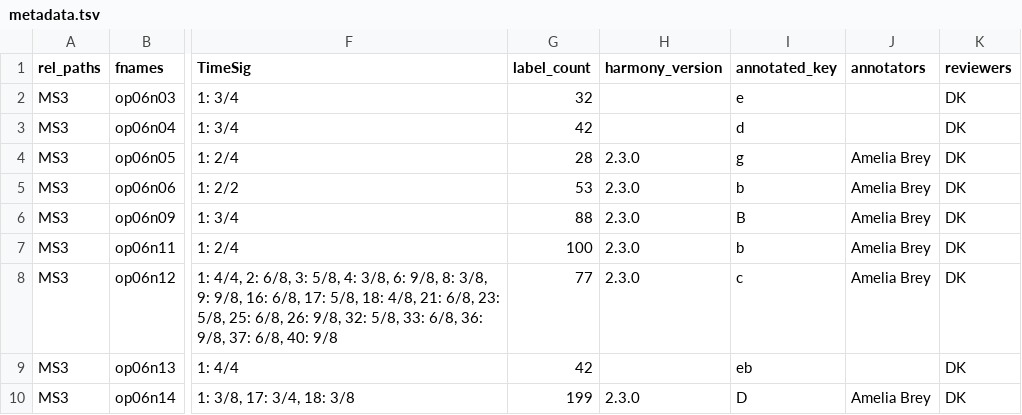
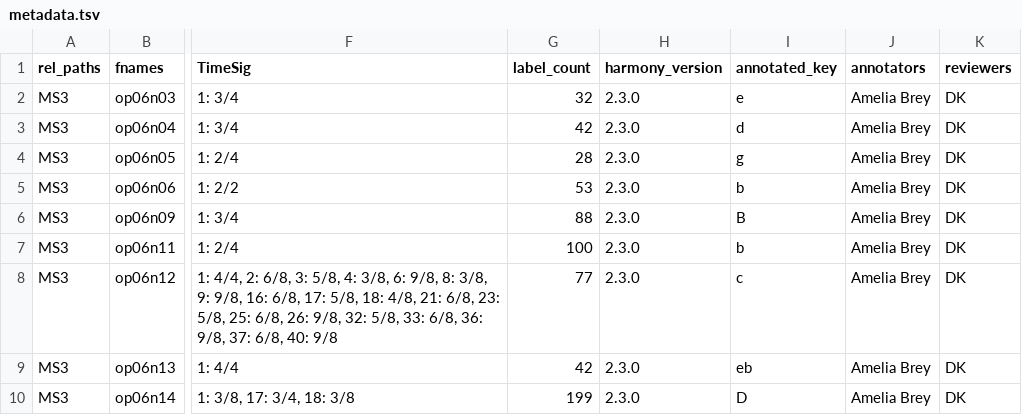
Before and after one commit to DCMLab/bartok_bagatelles, a TSV file: metadata.tsv, drawn as a sheet; only a part is shown, gaps mark what is left out; the diff names each change by its address in the sheet, - before the commit and + after, or states it on an @@ line.

```diff
--- a/metadata.tsv
+++ b/metadata.tsv
-H2:H3 (harmony_version): (empty)
+H2:H3 (harmony_version): 2.3.0
-J2:J3 (annotators): (empty)
+J2:J3 (annotators): Amelia Brey
-H9 (harmony_version): (empty)
+H9 (harmony_version): 2.3.0
-J9 (annotators): (empty)
+J9 (annotators): Amelia Brey
```
Also changed, not shown: harmonies/op06n04.tsv, 1 other file.
